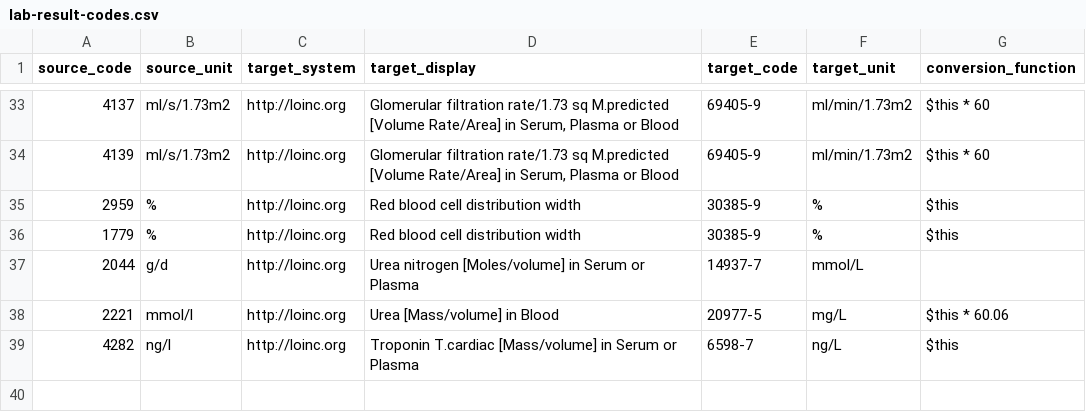
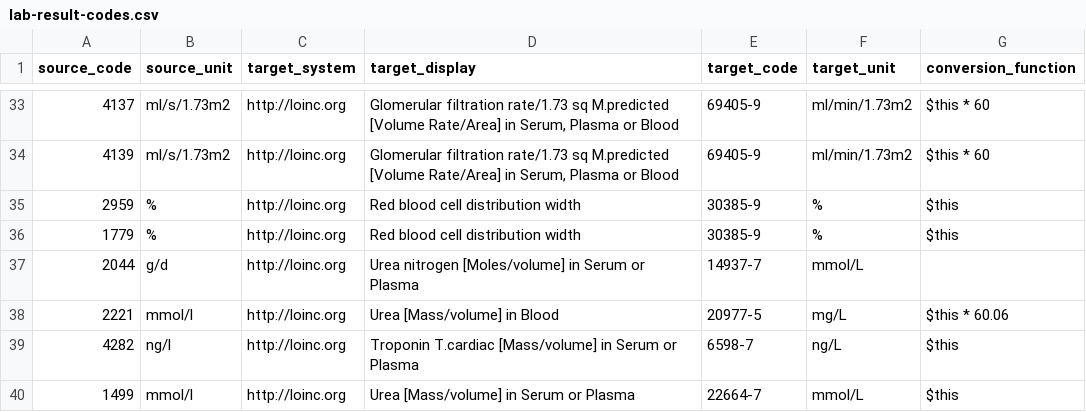
Before and after one commit to DataTools4Heart/data-ingestion-suite, a CSV file: mapping-contexts/icrc/lab-result-codes.csv, drawn as a sheet; only a part is shown, gaps mark what is left out; the diff names each change by its address in the sheet, - before the commit and + after, or states it on an @@ line.

```diff
--- a/mapping-contexts/icrc/lab-result-codes.csv
+++ b/mapping-contexts/icrc/lab-result-codes.csv
+row 40: 1499 | mmol/l | http://loinc.org | Urea [Mass/volume] in Serum or Plasma | 22664-7 | mmol/L | $this
```
Also changed, not shown: 10 other files.
